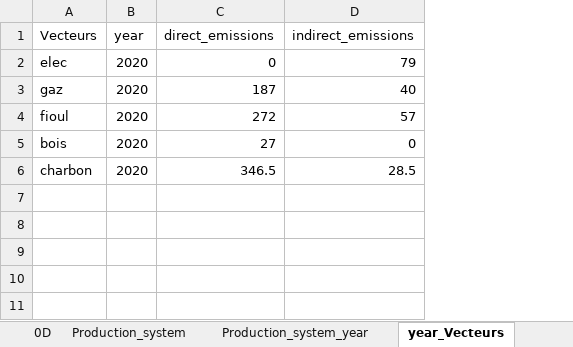
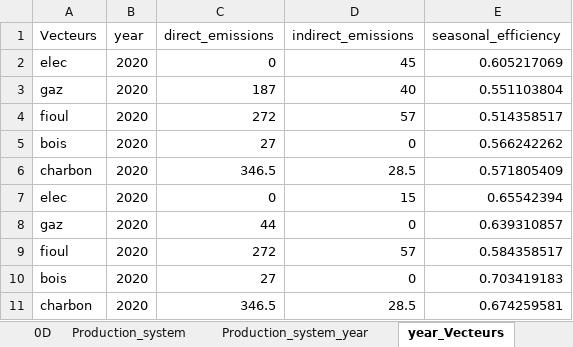
Before and after one commit to robingirard/Energy-Alternatives-Planning, an Excel workbook: Models/Prospective_conso/data/Hypotheses_ceramics_1D.xlsx, sheet year_Vecteurs, drawn as a sheet; values as stored, in another font and other column widths than the file's, no borders; the diff names each change by its address in the sheet, - before the commit and + after, or states it on an @@ line.

```diff
--- a/Models/Prospective_conso/data/Hypotheses_ceramics_1D.xlsx (sheet year_Vecteurs)
+++ b/Models/Prospective_conso/data/Hypotheses_ceramics_1D.xlsx (sheet year_Vecteurs)
+column E (seasonal_efficiency), rows 2-6: 0.605217069 | 0.551103804 | 0.514358517 | 0.566242262 | 0.571805409
-D2 (indirect_emissions): 79
+D2 (indirect_emissions): 45
+row 7: elec | 2020 | 0 | 15 | 0.65542394
+row 8: gaz | 2020 | 44 | 0 | 0.639310857
+row 9: fioul | 2020 | 272 | 57 | 0.584358517
+row 10: bois | 2020 | 27 | 0 | 0.703419183
+row 11: charbon | 2020 | 346.5 | 28.5 | 0.674259581
```
Also changed, not shown: Models/Prospective_conso/data/Hypotheses_paper_pulp_1D.xlsx, 1 other file.
